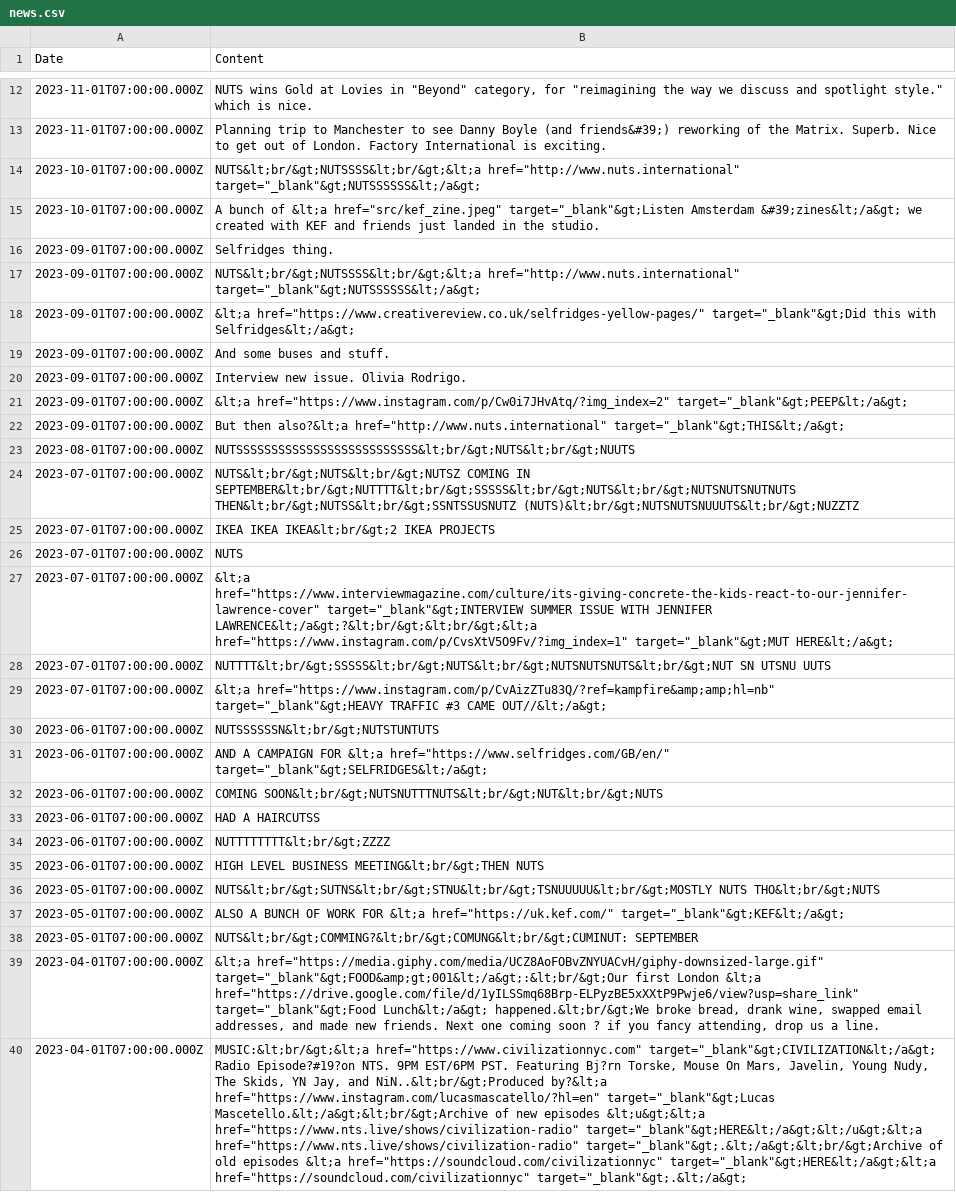
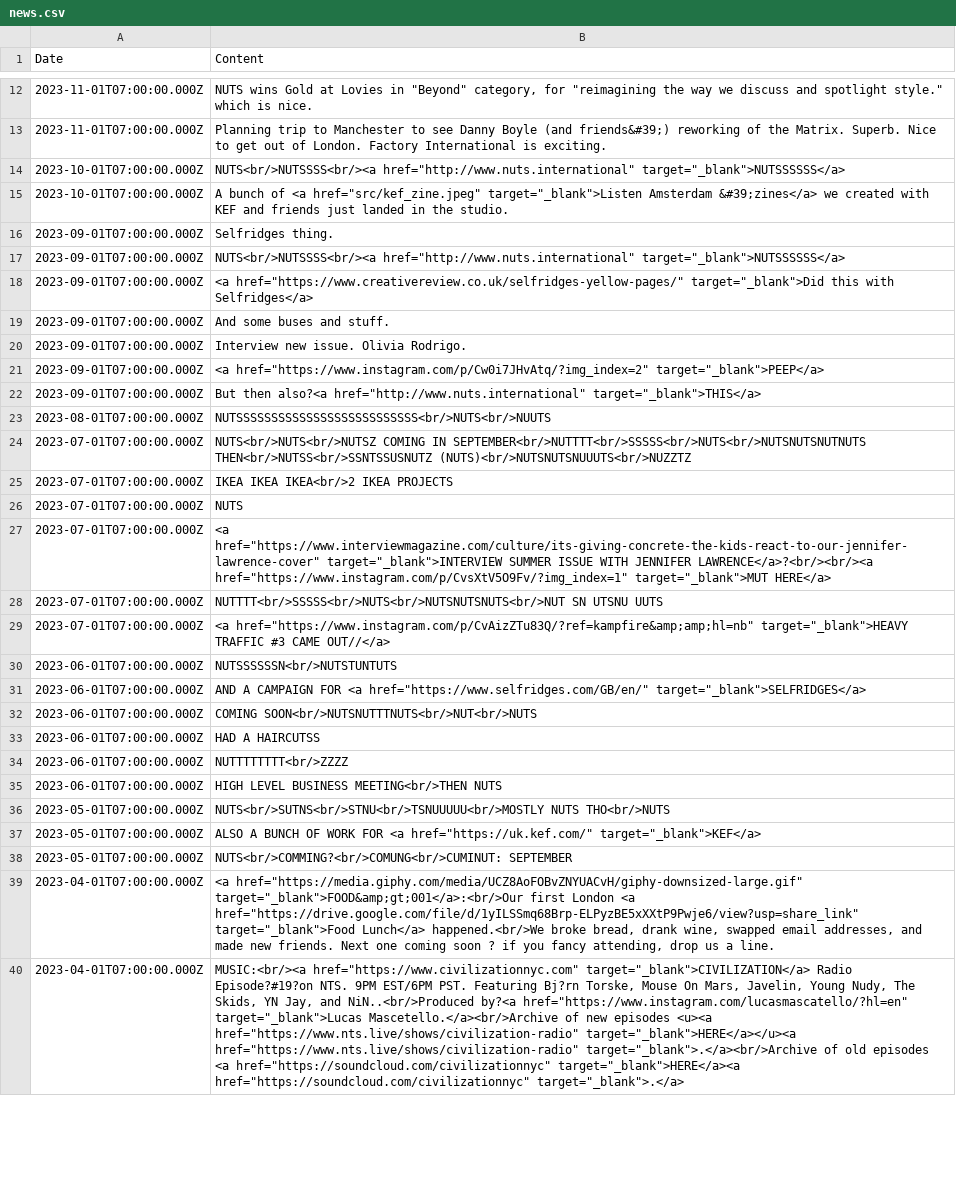
Before and after one commit to aaiiintt/food_new_site, a CSV file: data/news.csv, drawn as a sheet; only a part is shown, gaps mark what is left out; the diff covers the shown part only; the diff names each change by its address in the sheet, - before the commit and + after, or states it on an @@ line.

Commit message:
Update news.csv

```diff
--- a/data/news.csv
+++ b/data/news.csv
-B14 (Content): NUTS&lt;br/&gt;NUTSSSS&lt;br/&gt;&lt;a href="http://www.nuts.international" target="_blank"&gt;NUTSSSSSS&lt;/a&gt;
+B14 (Content): NUTS<br/>NUTSSSS<br/><a href="http://www.nuts.international" target="_blank">NUTSSSSSS</a>
-B15 (Content): …bunch of &lt;a href="src/kef_zine.jpeg" target="_blank"&gt;Listen Amsterdam &#39;zines&lt;/a&gt; we created…
+B15 (Content): …bunch of <a href="src/kef_zine.jpeg" target="_blank">Listen Amsterdam &#39;zines</a> we created…
-B17 (Content): NUTS&lt;br/&gt;NUTSSSS&lt;br/&gt;&lt;a href="http://www.nuts.international" target="_blank"&gt;NUTSSSSSS&lt;/a&gt;
+B17 (Content): NUTS<br/>NUTSSSS<br/><a href="http://www.nuts.international" target="_blank">NUTSSSSSS</a>
-B18 (Content): &lt;a href="https://www.creativereview.co.uk/selfridges-yellow-pages/" target="_blank"&gt;Did this with Selfridges&lt;/a&gt;
+B18 (Content): <a href="https://www.creativereview.co.uk/selfridges-yellow-pages/" target="_blank">Did this with Selfridges</a>
-B21 (Content): &lt;a href="https://www.instagram.com/p/Cw0i7JHvAtq/?img_index=2" target="_blank"&gt;PEEP&lt;/a&gt;
+B21 (Content): <a href="https://www.instagram.com/p/Cw0i7JHvAtq/?img_index=2" target="_blank">PEEP</a>
-B22 (Content): But then also?&lt;a href="http://www.nuts.international" target="_blank"&gt;THIS&lt;/a&gt;
+B22 (Content): But then also?<a href="http://www.nuts.international" target="_blank">THIS</a>
-B23 (Content): NUTSSSSSSSSSSSSSSSSSSSSSSSSSS&lt;br/&gt;NUTS&lt;br/&gt;NUUTS
+B23 (Content): NUTSSSSSSSSSSSSSSSSSSSSSSSSSS<br/>NUTS<br/>NUUTS
-B24 (Content): NUTS&lt;br/&gt;NUTS&lt;br/&gt;NUTSZ COMING IN SEPTEMBER&lt;br/&gt;NUTTTT&lt;br/&gt;SSSSS&lt;br/&gt;NUTS&lt;br/&gt;NUTSNUTSNUTNUTS THEN&lt;br/&gt;NUTSS&lt;br/&gt;SSNTSSUSNUTZ (NUTS)&lt;br/&gt;NUTSNUTSNUUUTS&lt;br/&gt;NUZZTZ
+B24 (Content): NUTS<br/>NUTS<br/>NUTSZ COMING IN SEPTEMBER<br/>NUTTTT<br/>SSSSS<br/>NUTS<br/>NUTSNUTSNUTNUTS THEN<br/>NUTSS<br/>SSNTSSUSNUTZ (NUTS)<br/>NUTSNUTSNUUUTS<br/>NUZZTZ
-B25 (Content): IKEA IKEA IKEA&lt;br/&gt;2 IKEA PROJECTS
+B25 (Content): IKEA IKEA IKEA<br/>2 IKEA PROJECTS
-B27 (Content): &lt;a href="https://www.interviewmagazine.com/culture/its-giving-concrete-the-kids-react-to-our-jennifer-lawrence-cover" target="_blank"&gt;INTERVIEW SUMMER ISSUE WITH JENNIFER LAWRENCE&lt;/a&gt;?&lt;br/&gt;&lt;br/&gt;&lt;a href="https://www.instagram.com/p/CvsXtV5O9Fv/?img_index=1" target="_blank"&gt;MUT HERE&lt;/a&gt;
+B27 (Content): <a href="https://www.interviewmagazine.com/culture/its-giving-concrete-the-kids-react-to-our-jennifer-lawrence-cover" target="_blank">INTERVIEW SUMMER ISSUE WITH JENNIFER LAWRENCE</a>?<br/><br/><a href="https://www.instagram.com/p/CvsXtV5O9Fv/?img_index=1" target="_blank">MUT HERE</a>
-B28 (Content): NUTTTT&lt;br/&gt;SSSSS&lt;br/&gt;NUTS&lt;br/&gt;NUTSNUTSNUTS&lt;br/&gt;NUT SN UTSNU…
+B28 (Content): NUTTTT<br/>SSSSS<br/>NUTS<br/>NUTSNUTSNUTS<br/>NUT SN UTSNU…
-B29 (Content): &lt;a href="https://www.instagram.com/p/CvAizZTu83Q/?ref=kampfire&amp;amp;hl=nb" target="_blank"&gt;HEAVY TRAFFIC #3 CAME OUT//&lt;/a&gt;
+B29 (Content): <a href="https://www.instagram.com/p/CvAizZTu83Q/?ref=kampfire&amp;amp;hl=nb" target="_blank">HEAVY TRAFFIC #3 CAME OUT//</a>
-B30 (Content): NUTSSSSSSN&lt;br/&gt;NUTSTUNTUTS
+B30 (Content): NUTSSSSSSN<br/>NUTSTUNTUTS
-B31 (Content): …CAMPAIGN FOR &lt;a href="https://www.selfridges.com/GB/en/" target="_blank"&gt;SELFRIDGES&lt;/a&gt;
+B31 (Content): …CAMPAIGN FOR <a href="https://www.selfridges.com/GB/en/" target="_blank">SELFRIDGES</a>
-B32 (Content): COMING SOON&lt;br/&gt;NUTSNUTTTNUTS&lt;br/&gt;NUT&lt;br/&gt;NUTS
+B32 (Content): COMING SOON<br/>NUTSNUTTTNUTS<br/>NUT<br/>NUTS
-B34 (Content): NUTTTTTTTT&lt;br/&gt;ZZZZ
+B34 (Content): NUTTTTTTTT<br/>ZZZZ
-B35 (Content): HIGH LEVEL BUSINESS MEETING&lt;br/&gt;THEN NUTS
+B35 (Content): HIGH LEVEL BUSINESS MEETING<br/>THEN NUTS
-B36 (Content): NUTS&lt;br/&gt;SUTNS&lt;br/&gt;STNU&lt;br/&gt;TSNUUUUU&lt;br/&gt;MOSTLY NUTS THO&lt;br/&gt;NUTS
+B36 (Content): NUTS<br/>SUTNS<br/>STNU<br/>TSNUUUUU<br/>MOSTLY NUTS THO<br/>NUTS
-B37 (Content): …WORK FOR &lt;a href="https://uk.kef.com/" target="_blank"&gt;KEF&lt;/a&gt;
+B37 (Content): …WORK FOR <a href="https://uk.kef.com/" target="_blank">KEF</a>
-B38 (Content): NUTS&lt;br/&gt;COMMING?&lt;br/&gt;COMUNG&lt;br/&gt;CUMINUT: SEPTEMBER
+B38 (Content): NUTS<br/>COMMING?<br/>COMUNG<br/>CUMINUT: SEPTEMBER
-B39 (Content): &lt;a href="https://media.giphy.com/media/UCZ8AoFOBvZNYUACvH/giphy-downsized-large.gif" target="_blank"&gt;FOOD&amp;gt;001&lt;/a&gt;:&lt;br/&gt;Our first London &lt;a href="https://drive.google.com/file/d/1yILSSmq68Brp-ELPyzBE5xXXtP9Pwje6/view?usp=share_link" target="_blank"&gt;Food Lunch&lt;/a&gt; happened.&lt;br/&gt;We broke bread,…
+B39 (Content): <a href="https://media.giphy.com/media/UCZ8AoFOBvZNYUACvH/giphy-downsized-large.gif" target="_blank">FOOD&amp;gt;001</a>:<br/>Our first London <a href="https://drive.google.com/file/d/1yILSSmq68Brp-ELPyzBE5xXXtP9Pwje6/view?usp=share_link" target="_blank">Food Lunch</a> happened.<br/>We broke bread,…
-B40 (Content): MUSIC:&lt;br/&gt;&lt;a href="https://www.civilizationnyc.com" target="_blank"&gt;CIVILIZATION&lt;/a&gt; Radio Episode?#19?on NTS. 9PM EST/6PM PST. Featuring Bj?rn Torske, Mouse On Mars, Javelin, Young Nudy, The Skids, YN Jay, and NiN..&lt;br/&gt;Produced by?&lt;a href="https://www.instagram.com/lucasmascatello/?hl=en" target="_blank"&gt;Lucas Mascetello.&lt;/a&gt;&lt;br/&gt;Archive of new episodes &lt;u&gt;&lt;a href="https://www.nts.live/shows/civilization-radio" target="_blank"&gt;HERE&lt;/a&gt;&lt;/u&gt;&lt;a href="https://www.nts.live/shows/civilization-radio" target="_blank"&gt;.&lt;/a&gt;&lt;br/&gt;Archive of old episodes &lt;a href="https://soundcloud.com/civilizationnyc" target="_blank"&gt;HERE&lt;/a&gt;&lt;a href="https://soundcloud.com/civilizationnyc" target="_blank"&gt;.&lt;/a&gt;
+B40 (Content): MUSIC:<br/><a href="https://www.civilizationnyc.com" target="_blank">CIVILIZATION</a> Radio Episode?#19?on NTS. 9PM EST/6PM PST. Featuring Bj?rn Torske, Mouse On Mars, Javelin, Young Nudy, The Skids, YN Jay, and NiN..<br/>Produced by?<a href="https://www.instagram.com/lucasmascatello/?hl=en" target="_blank">Lucas Mascetello.</a><br/>Archive of new episodes <u><a href="https://www.nts.live/shows/civilization-radio" target="_blank">HERE</a></u><a href="https://www.nts.live/shows/civilization-radio" target="_blank">.</a><br/>Archive of old episodes <a href="https://soundcloud.com/civilizationnyc" target="_blank">HERE</a><a href="https://soundcloud.com/civilizationnyc" target="_blank">.</a>
```
Also changed, not shown: 75 edited cells elsewhere in this file.
